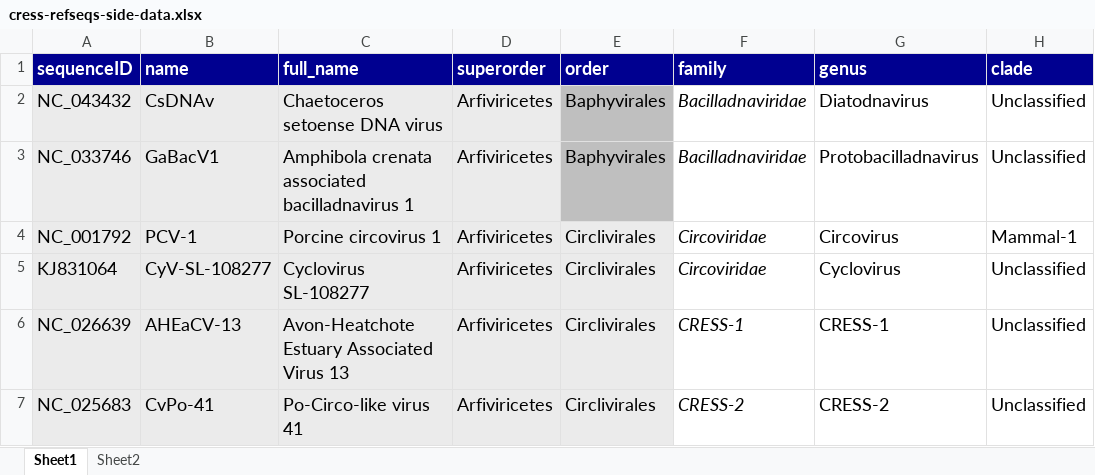
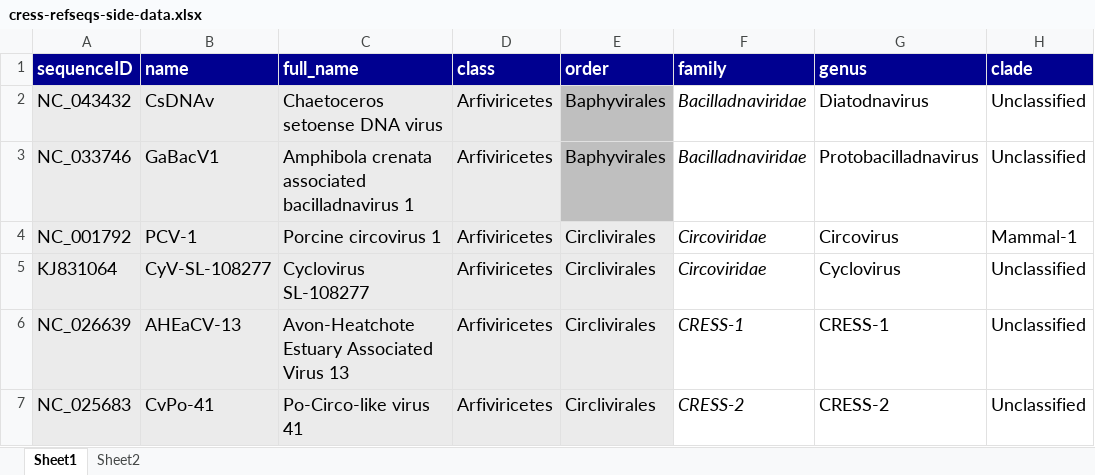
Before and after one commit to giffordlabcvr/CRESS-GLUE, an Excel workbook: tabular/core/cress-refseqs-side-data.xlsx, sheet Sheet1, drawn as a sheet; only a part is shown; values as stored, in another font and other column widths than the file's, no borders; the diff names each change by its address in the sheet, - before the commit and + after, or states it on an @@ line.

```diff
--- a/tabular/core/cress-refseqs-side-data.xlsx (sheet Sheet1)
+++ b/tabular/core/cress-refseqs-side-data.xlsx (sheet Sheet1)
-D1: superorder
+D1: class
```
Also changed, not shown: 56 other files.
